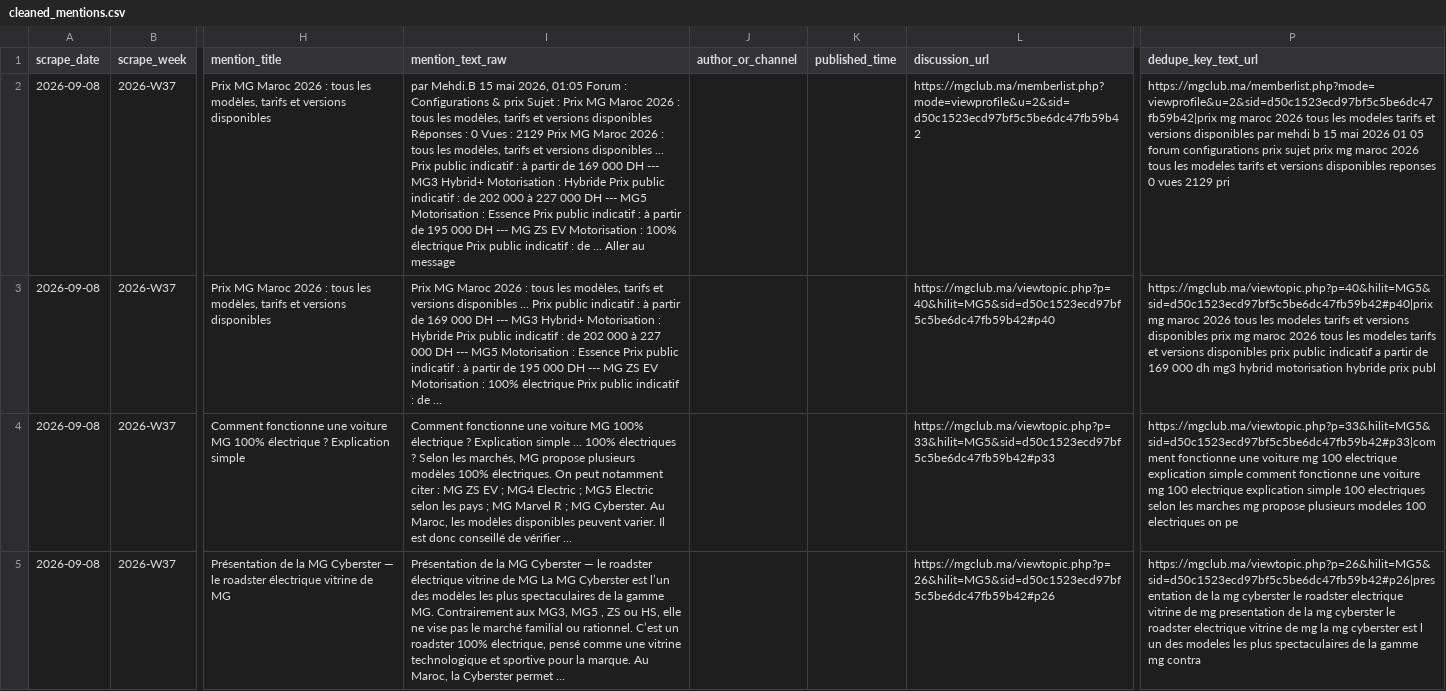
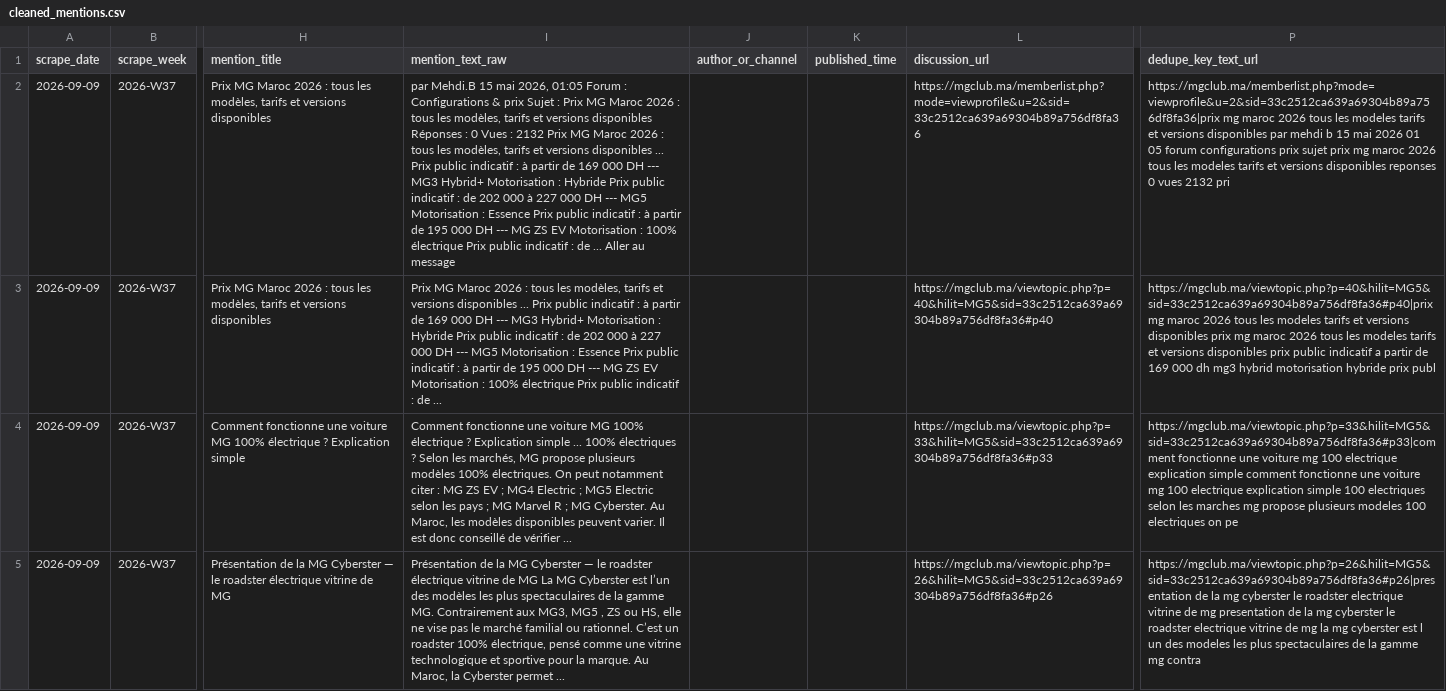
Before and after one commit to DTBknight/car-export-radar, a CSV file: data/latest/cleaned_mentions.csv, drawn as a sheet; only a part is shown, gaps mark what is left out; the diff covers the shown part only; the diff names each change by its address in the sheet, - before the commit and + after, or states it on an @@ line.

```diff
--- a/data/latest/cleaned_mentions.csv
+++ b/data/latest/cleaned_mentions.csv
-A2:A5 (scrape_date): 2026-09-08
+A2:A5 (scrape_date): 2026-09-09
-I2 (mention_text_raw): …Vues : 2129 Prix MG…
+I2 (mention_text_raw): …Vues : 2132 Prix MG…
-L2 (discussion_url): https://mgclub.ma/memberlist.php?mode=viewprofile&u=2&sid=d50c1523ecd97bf5c5be6dc47fb59b42
+L2 (discussion_url): https://mgclub.ma/memberlist.php?mode=viewprofile&u=2&sid=33c2512ca639a69304b89a756df8fa36
-P2 (dedupe_key_text_url): https://mgclub.ma/memberlist.php?mode=viewprofile&u=2&sid=d50c1523ecd97bf5c5be6dc47fb59b42|prix mg maroc 2026 tous les modeles tarifs et versions disponibles par mehdi b 15 mai 2026 01 05 forum configurations prix sujet prix mg maroc 2026 tous les modeles tarifs et versions disponibles reponses 0 vues 2129 pri
+P2 (dedupe_key_text_url): https://mgclub.ma/memberlist.php?mode=viewprofile&u=2&sid=33c2512ca639a69304b89a756df8fa36|prix mg maroc 2026 tous les modeles tarifs et versions disponibles par mehdi b 15 mai 2026 01 05 forum configurations prix sujet prix mg maroc 2026 tous les modeles tarifs et versions disponibles reponses 0 vues 2132 pri
-L3 (discussion_url): https://mgclub.ma/viewtopic.php?p=40&hilit=MG5&sid=d50c1523ecd97bf5c5be6dc47fb59b42#p40
+L3 (discussion_url): https://mgclub.ma/viewtopic.php?p=40&hilit=MG5&sid=33c2512ca639a69304b89a756df8fa36#p40
-P3 (dedupe_key_text_url): https://mgclub.ma/viewtopic.php?p=40&hilit=MG5&sid=d50c1523ecd97bf5c5be6dc47fb59b42#p40|prix mg maroc…
+P3 (dedupe_key_text_url): https://mgclub.ma/viewtopic.php?p=40&hilit=MG5&sid=33c2512ca639a69304b89a756df8fa36#p40|prix mg maroc…
-L4 (discussion_url): https://mgclub.ma/viewtopic.php?p=33&hilit=MG5&sid=d50c1523ecd97bf5c5be6dc47fb59b42#p33
+L4 (discussion_url): https://mgclub.ma/viewtopic.php?p=33&hilit=MG5&sid=33c2512ca639a69304b89a756df8fa36#p33
-P4 (dedupe_key_text_url): https://mgclub.ma/viewtopic.php?p=33&hilit=MG5&sid=d50c1523ecd97bf5c5be6dc47fb59b42#p33|comment fonctionne une…
+P4 (dedupe_key_text_url): https://mgclub.ma/viewtopic.php?p=33&hilit=MG5&sid=33c2512ca639a69304b89a756df8fa36#p33|comment fonctionne une…
-L5 (discussion_url): https://mgclub.ma/viewtopic.php?p=26&hilit=MG5&sid=d50c1523ecd97bf5c5be6dc47fb59b42#p26
+L5 (discussion_url): https://mgclub.ma/viewtopic.php?p=26&hilit=MG5&sid=33c2512ca639a69304b89a756df8fa36#p26
-P5 (dedupe_key_text_url): https://mgclub.ma/viewtopic.php?p=26&hilit=MG5&sid=d50c1523ecd97bf5c5be6dc47fb59b42#p26|presentation de la…
+P5 (dedupe_key_text_url): https://mgclub.ma/viewtopic.php?p=26&hilit=MG5&sid=33c2512ca639a69304b89a756df8fa36#p26|presentation de la…
```
Also changed, not shown: 8 edited cells elsewhere in this file, data/latest/evidence_samples.csv, data/latest/model_heat_by_market.csv, 2 other files.
